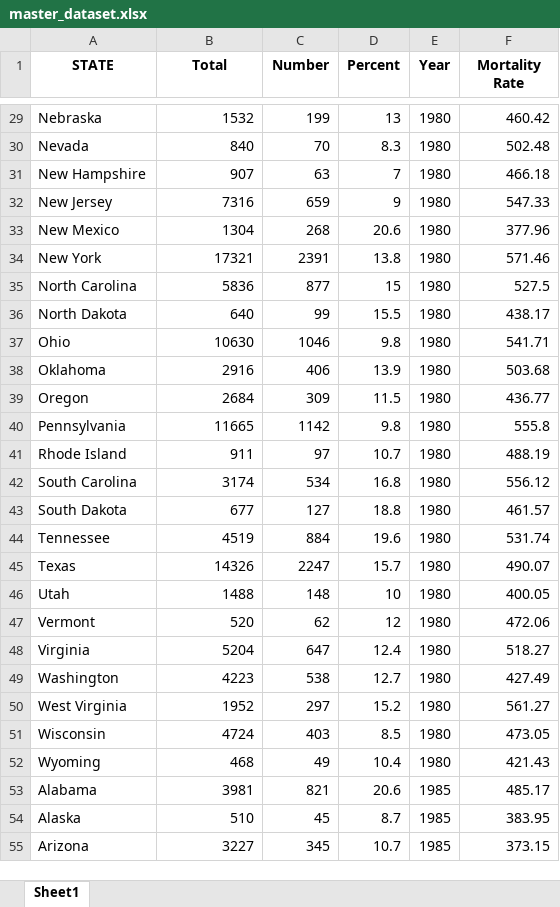
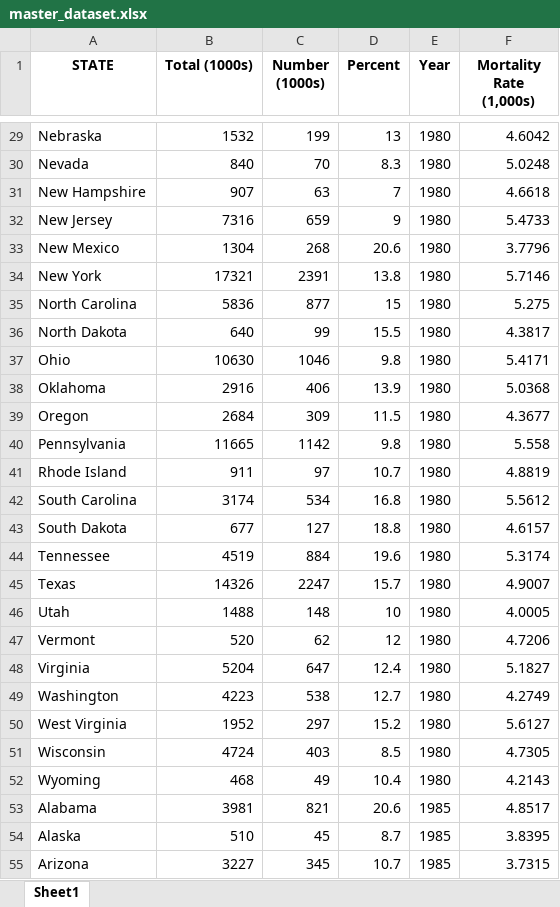
Before and after one commit to littlesiagoy/Springboard-Capstone-1, an Excel workbook: master_dataset.xlsx, sheet Sheet1, drawn as a sheet; only a part is shown, gaps mark what is left out; values as stored, in another font and other column widths than the file's, no borders; the diff covers the shown part only; the diff names each change by its address in the sheet, - before the commit and + after, or states it on an @@ line.

```diff
--- a/master_dataset.xlsx (sheet Sheet1)
+++ b/master_dataset.xlsx (sheet Sheet1)
-B1: Total
+B1: Total (1000s)
-C1: Number
+C1: Number (1000s)
-F1: Mortality Rate
+F1: Mortality Rate (1,000s)
-F29 (Mortality Rate (1,000s)): 460.42
+F29 (Mortality Rate (1,000s)): 4.6042
-F30 (Mortality Rate (1,000s)): 502.48
+F30 (Mortality Rate (1,000s)): 5.0248
-F31 (Mortality Rate (1,000s)): 466.18
+F31 (Mortality Rate (1,000s)): 4.6618
-F32 (Mortality Rate (1,000s)): 547.33
+F32 (Mortality Rate (1,000s)): 5.4733
-F33 (Mortality Rate (1,000s)): 377.96
+F33 (Mortality Rate (1,000s)): 3.7796
-F34 (Mortality Rate (1,000s)): 571.46
+F34 (Mortality Rate (1,000s)): 5.7146
-F35 (Mortality Rate (1,000s)): 527.5
+F35 (Mortality Rate (1,000s)): 5.275
-F36 (Mortality Rate (1,000s)): 438.17
+F36 (Mortality Rate (1,000s)): 4.3817
-F37 (Mortality Rate (1,000s)): 541.71
+F37 (Mortality Rate (1,000s)): 5.4171
-F38 (Mortality Rate (1,000s)): 503.68
+F38 (Mortality Rate (1,000s)): 5.0368
-F39 (Mortality Rate (1,000s)): 436.77
+F39 (Mortality Rate (1,000s)): 4.3677
-F40 (Mortality Rate (1,000s)): 555.8
+F40 (Mortality Rate (1,000s)): 5.558
-F41 (Mortality Rate (1,000s)): 488.19
+F41 (Mortality Rate (1,000s)): 4.8819
-F42 (Mortality Rate (1,000s)): 556.12
+F42 (Mortality Rate (1,000s)): 5.5612
-F43 (Mortality Rate (1,000s)): 461.57
+F43 (Mortality Rate (1,000s)): 4.6157
-F44 (Mortality Rate (1,000s)): 531.74
+F44 (Mortality Rate (1,000s)): 5.3174
-F45 (Mortality Rate (1,000s)): 490.07
+F45 (Mortality Rate (1,000s)): 4.9007
-F46 (Mortality Rate (1,000s)): 400.05
+F46 (Mortality Rate (1,000s)): 4.0005
-F47 (Mortality Rate (1,000s)): 472.06
+F47 (Mortality Rate (1,000s)): 4.7206
-F48 (Mortality Rate (1,000s)): 518.27
+F48 (Mortality Rate (1,000s)): 5.1827
-F49 (Mortality Rate (1,000s)): 427.49
+F49 (Mortality Rate (1,000s)): 4.2749
-F50 (Mortality Rate (1,000s)): 561.27
+F50 (Mortality Rate (1,000s)): 5.6127
-F51 (Mortality Rate (1,000s)): 473.05
+F51 (Mortality Rate (1,000s)): 4.7305
-F52 (Mortality Rate (1,000s)): 421.43
+F52 (Mortality Rate (1,000s)): 4.2143
-F53 (Mortality Rate (1,000s)): 485.17
+F53 (Mortality Rate (1,000s)): 4.8517
-F54 (Mortality Rate (1,000s)): 383.95
+F54 (Mortality Rate (1,000s)): 3.8395
-F55 (Mortality Rate (1,000s)): 373.15
+F55 (Mortality Rate (1,000s)): 3.7315
```
Also changed, not shown: 330 edited cells elsewhere in this sheet, test.xlsx, test2.xlsx, 4 other files.
